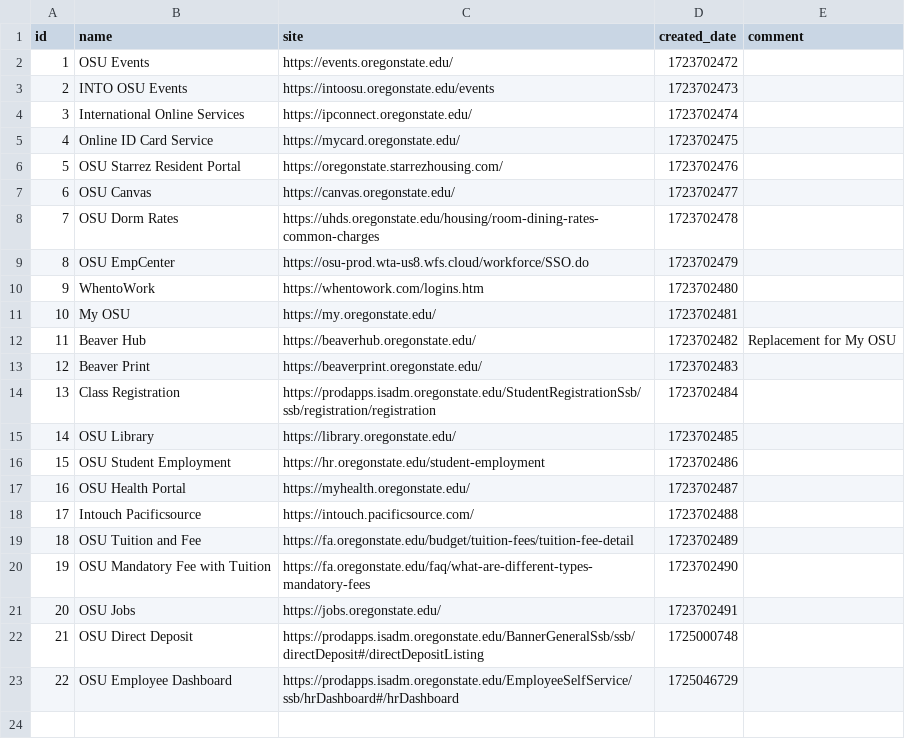
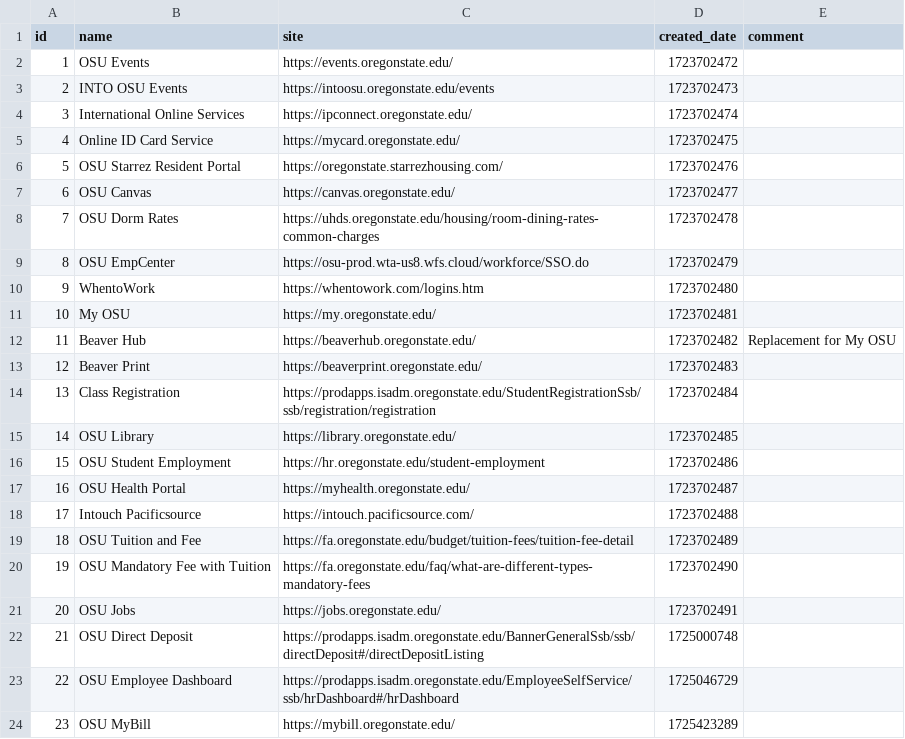
Before and after one commit to bachsofttrick/go-school-web, a CSV file: web.csv, drawn as a sheet; the diff names each change by its address in the sheet, - before the commit and + after, or states it on an @@ line.

Commit message:
add web

```diff
--- a/web.csv
+++ b/web.csv
+row 24: 23 | OSU MyBill | https://mybill.oregonstate.edu/ | 1725423289
```
